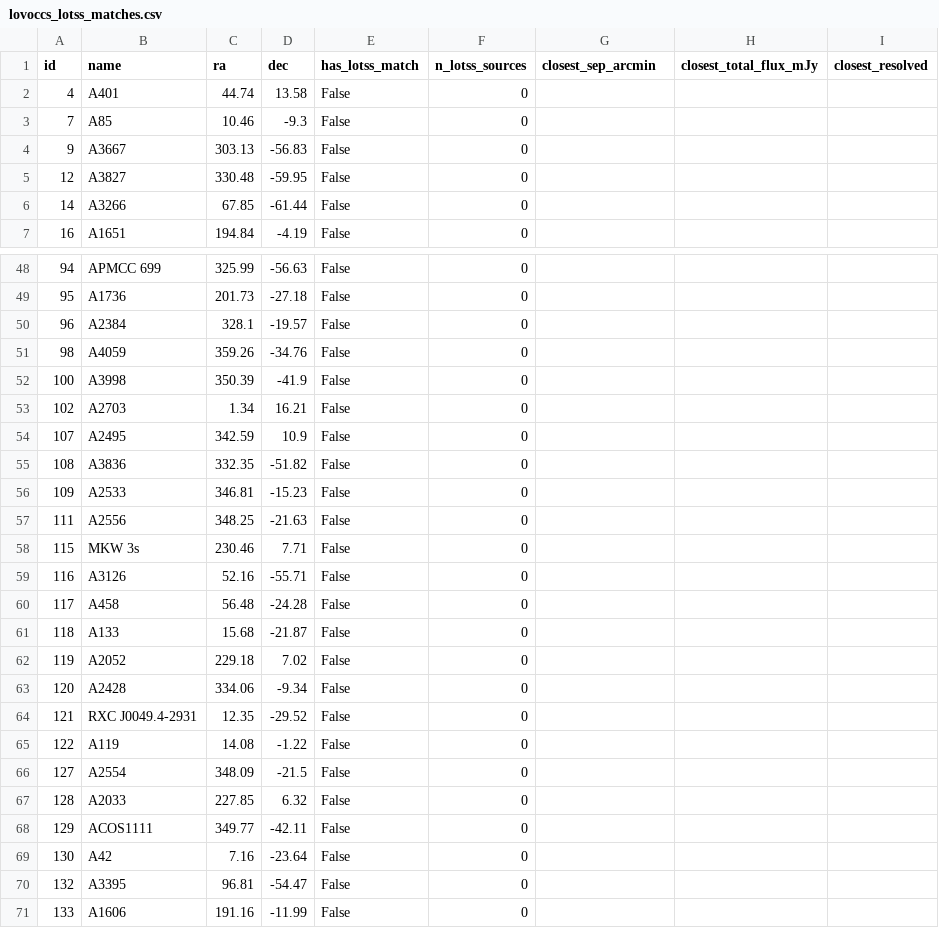
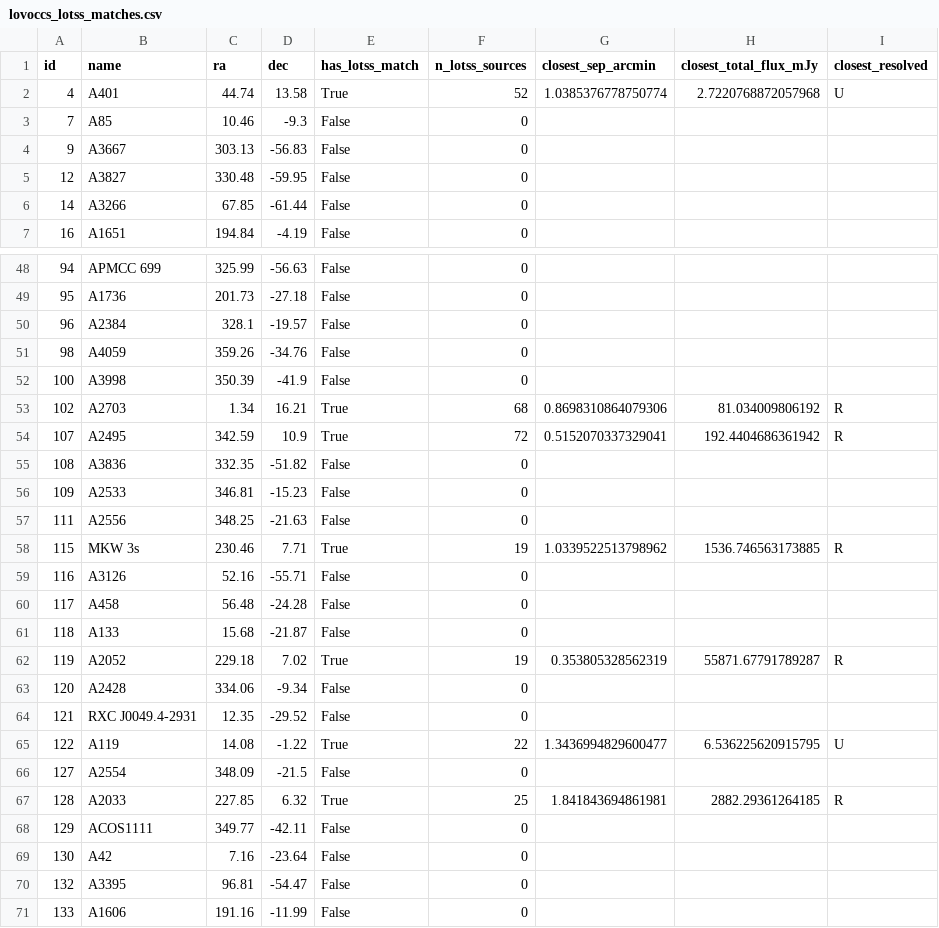
Before and after one commit to jatkins5/cluster-ml, a CSV file: lovoccs_lotss_matches.csv, drawn as a sheet; only a part is shown, gaps mark what is left out; the diff covers the shown part only.

```diff
--- a/lovoccs_lotss_matches.csv
+++ b/lovoccs_lotss_matches.csv
@@ -1,3 +1,3 @@
 id,name,ra,dec,has_lotss_match,n_lotss_sources,closest_sep_arcmin,closest_total_flux_mJy,closest_resolved
-4,A401,44.74,13.58,False,0,,,
+4,A401,44.74,13.58,True,52,1.0385376778750774,2.7220768872057968,U
 7,A85,10.46,-9.3,False,0,,,
@@ -52,4 +52,4 @@ id,name,ra,dec,has_lotss_match,n_lotss_sources,closest_sep_arcmin,closest_total_
 100,A3998,350.39,-41.9,False,0,,,
-102,A2703,1.34,16.21,False,0,,,
-107,A2495,342.59,10.9,False,0,,,
+102,A2703,1.34,16.21,True,68,0.8698310864079306,81.034009806192,R
+107,A2495,342.59,10.9,True,72,0.5152070337329041,192.4404686361942,R
 108,A3836,332.35,-51.82,False,0,,,
@@ -57,3 +57,3 @@ id,name,ra,dec,has_lotss_match,n_lotss_sources,closest_sep_arcmin,closest_total_
 111,A2556,348.25,-21.63,False,0,,,
-115,MKW 3s,230.46,7.71,False,0,,,
+115,MKW 3s,230.46,7.71,True,19,1.0339522513798962,1536.746563173885,R
 116,A3126,52.16,-55.71,False,0,,,
@@ -61,8 +61,8 @@ id,name,ra,dec,has_lotss_match,n_lotss_sources,closest_sep_arcmin,closest_total_
 118,A133,15.68,-21.87,False,0,,,
-119,A2052,229.18,7.02,False,0,,,
+119,A2052,229.18,7.02,True,19,0.353805328562319,55871.67791789287,R
 120,A2428,334.06,-9.34,False,0,,,
 121,RXC J0049.4-2931,12.35,-29.52,False,0,,,
-122,A119,14.08,-1.22,False,0,,,
+122,A119,14.08,-1.22,True,22,1.3436994829600477,6.536225620915795,U
 127,A2554,348.09,-21.5,False,0,,,
-128,A2033,227.85,6.32,False,0,,,
+128,A2033,227.85,6.32,True,25,1.841843694861981,2882.29361264185,R
 129,ACOS1111,349.77,-42.11,False,0,,,
```
Also changed, not shown: 93 edited cells elsewhere in this file, 2 other files.
